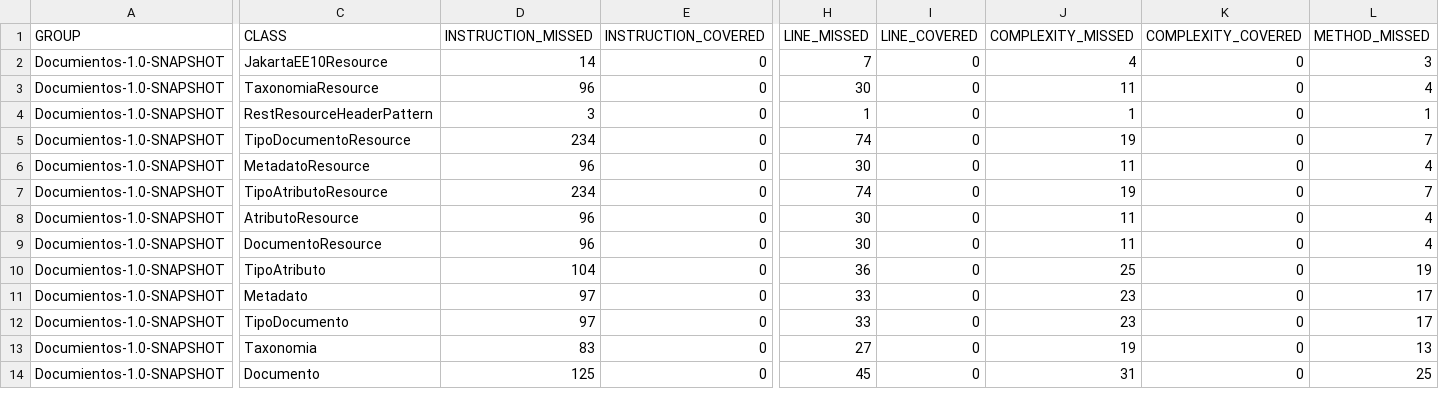
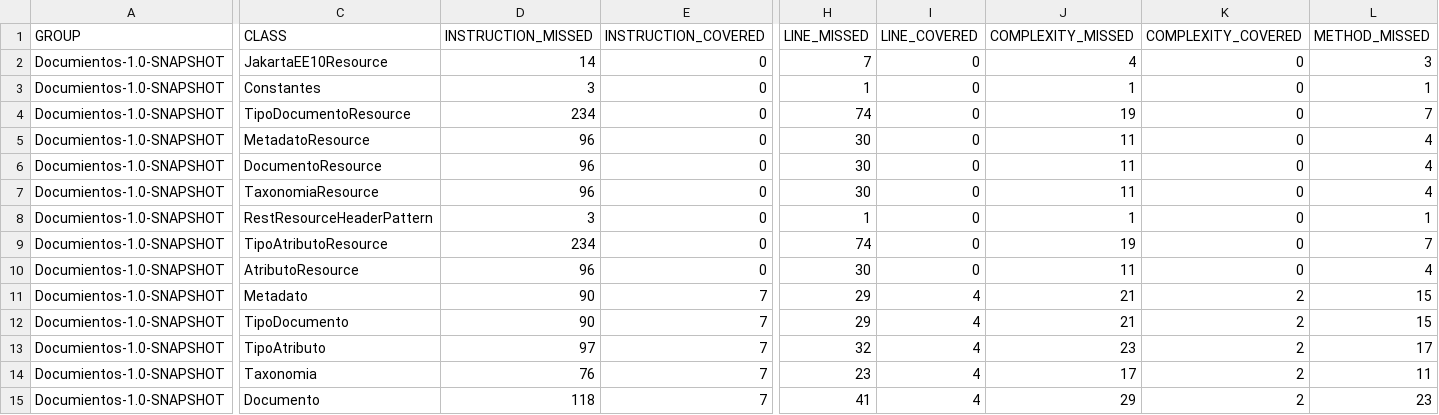
Before and after one commit to alexooscar02/DocuTPI, a CSV file: target/site/jacoco/jacoco.csv, drawn as a sheet; only a part is shown, gaps mark what is left out; removed rows and columns are numbered as before the commit, all else as after; rows hold the shown columns only; the diff covers the shown part only; the diff names each change by its address in the sheet, - before the commit and + after, or states it on an @@ line.

```diff
--- a/target/site/jacoco/jacoco.csv
+++ b/target/site/jacoco/jacoco.csv
+row 3: Documientos-1.0-SNAPSHOT | Constantes | 3 | 0 | 1 | 0 | 1 | 0 | 1
@@ row 5 moved to row 4: Documientos-1.0-SNAPSHOT @@
@@ row 6 moved to row 5: Documientos-1.0-SNAPSHOT @@
@@ row 9 moved to row 6: Documientos-1.0-SNAPSHOT @@
-row 10: Documientos-1.0-SNAPSHOT | TipoAtributo | 104 | 0 | 36 | 0 | 25 | 0 | 19
-D11:D12 (INSTRUCTION_MISSED): 97
+D11:D12 (INSTRUCTION_MISSED): 90
-E11:E12 (INSTRUCTION_COVERED): 0
+E11:E12 (INSTRUCTION_COVERED): 7
-H11:H12 (LINE_MISSED): 33
+H11:H12 (LINE_MISSED): 29
-I11:I12 (LINE_COVERED): 0
+I11:I12 (LINE_COVERED): 4
-J11:J12 (COMPLEXITY_MISSED): 23
+J11:J12 (COMPLEXITY_MISSED): 21
-K11:K12 (COMPLEXITY_COVERED): 0
+K11:K12 (COMPLEXITY_COVERED): 2
-L11:L12 (METHOD_MISSED): 17
+L11:L12 (METHOD_MISSED): 15
+row 13: Documientos-1.0-SNAPSHOT | TipoAtributo | 97 | 7 | 32 | 4 | 23 | 2 | 17
-D14 (INSTRUCTION_MISSED): 83
+D14 (INSTRUCTION_MISSED): 76
-E14:E15 (INSTRUCTION_COVERED): 0
+E14:E15 (INSTRUCTION_COVERED): 7
-H14 (LINE_MISSED): 27
+H14 (LINE_MISSED): 23
-I14:I15 (LINE_COVERED): 0
+I14:I15 (LINE_COVERED): 4
-J14 (COMPLEXITY_MISSED): 19
+J14 (COMPLEXITY_MISSED): 17
-K14:K15 (COMPLEXITY_COVERED): 0
+K14:K15 (COMPLEXITY_COVERED): 2
-L14 (METHOD_MISSED): 13
+L14 (METHOD_MISSED): 11
-D15 (INSTRUCTION_MISSED): 125
+D15 (INSTRUCTION_MISSED): 118
-H15 (LINE_MISSED): 45
+H15 (LINE_MISSED): 41
-J15 (COMPLEXITY_MISSED): 31
+J15 (COMPLEXITY_MISSED): 29
-L15 (METHOD_MISSED): 25
+L15 (METHOD_MISSED): 23
```
Also changed, not shown: 1 added row, 3 moved rows and 12 edited cells elsewhere in this file, 41 other files.
